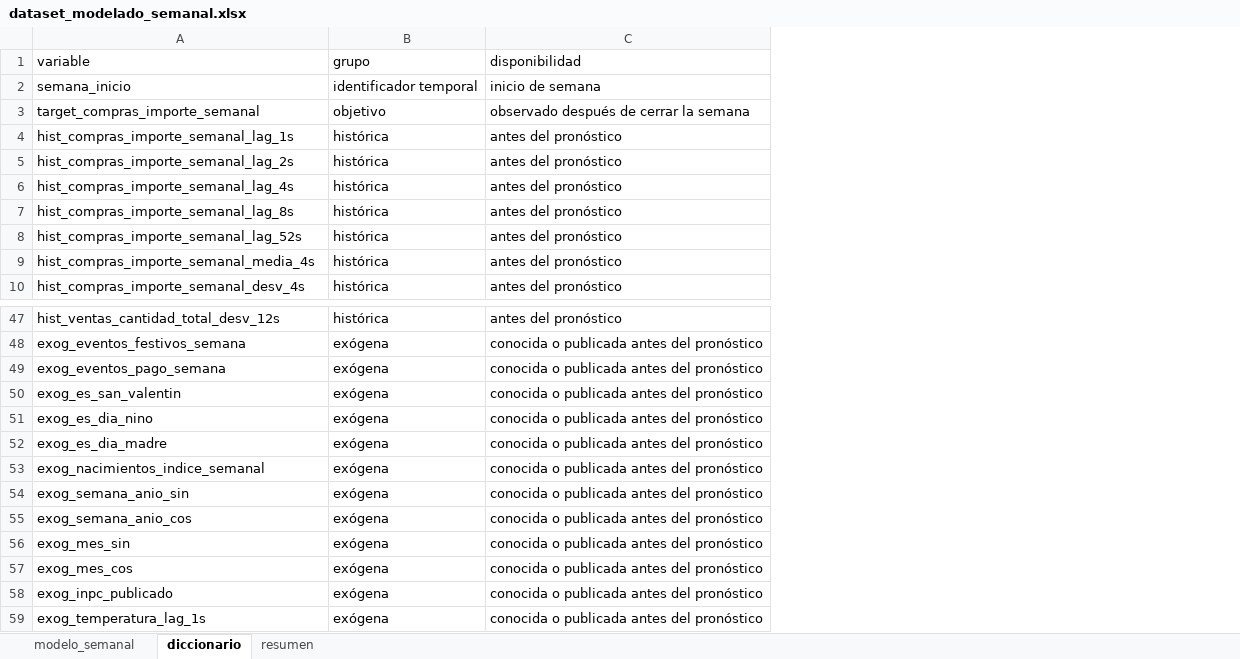
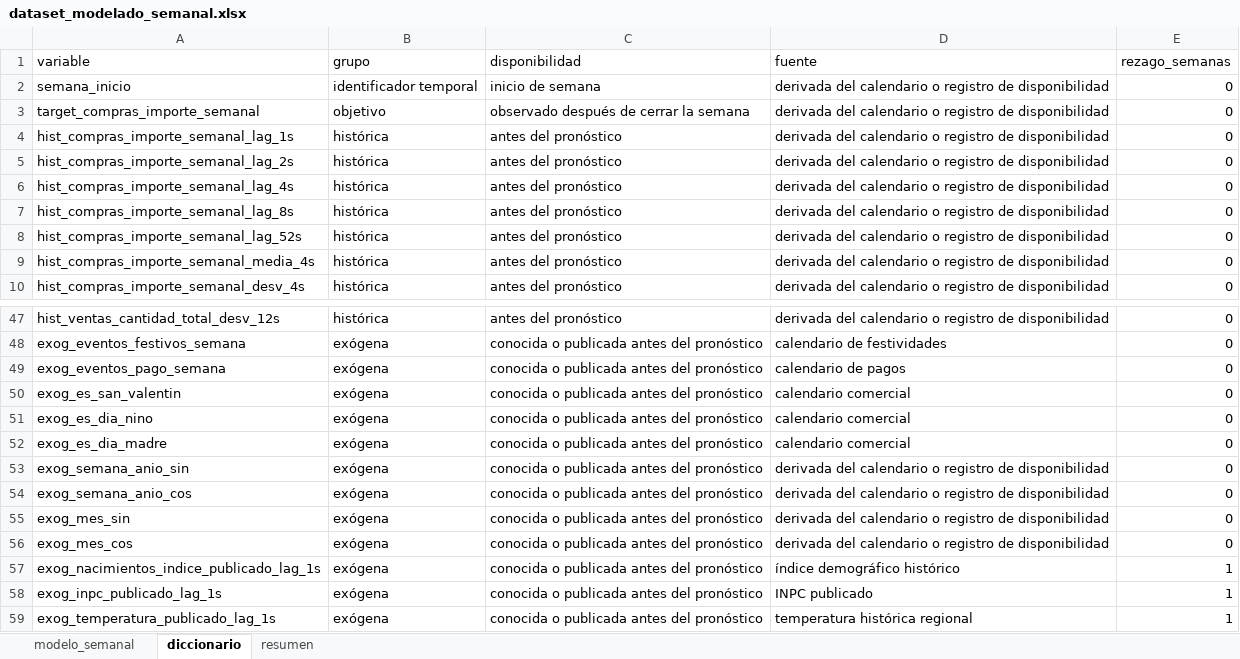
Before and after one commit to amartinezcsn/tesis, an Excel workbook: input/dataset_modelado_semanal.xlsx, sheet diccionario, drawn as a sheet; only a part is shown, gaps mark what is left out; values as stored, in another font and other column widths than the file's, no borders; removed rows and columns are numbered as before the commit, all else as after; the diff names each change by its address in the sheet, - before the commit and + after, or states it on an @@ line.

```diff
--- a/input/dataset_modelado_semanal.xlsx (sheet diccionario)
+++ b/input/dataset_modelado_semanal.xlsx (sheet diccionario)
+column D (fuente), rows 2-10: all derivada del calendario o registro de disponibilidad; rows 47-56: derivada del calendario o registro de disponibilidad | calendario de festividades | calendario de pagos | calendario comercial | calendario comercial | calendario comercial | derivada del calendario o registro de disponibilidad | derivada del calendario o registro de disponibilidad | derivada del calendario o registro de disponibilidad | derivada del calendario o registro de disponibilidad; rows 58-59: INPC publicado | temperatura histórica regional
+column E (rezago_semanas), rows 2-10: all 0; rows 47-56: all 0; rows 58-59: 1 | 1
-row 53: exog_nacimientos_indice_semanal | exógena | conocida o publicada antes del pronóstico
+row 57: exog_nacimientos_indice_publicado_lag_1s | exógena | conocida o publicada antes del pronóstico | índice demográfico histórico | 1
-A58 (variable): exog_inpc_publicado
+A58 (variable): exog_inpc_publicado_lag_1s
-A59 (variable): exog_temperatura_lag_1s
+A59 (variable): exog_temperatura_publicado_lag_1s
```
Also changed, not shown: sheet modelo_semanal, input/dataset_maestro_semanal.xlsx, output/semanal/01_perfil_semanal.xlsx, 21 other files.
